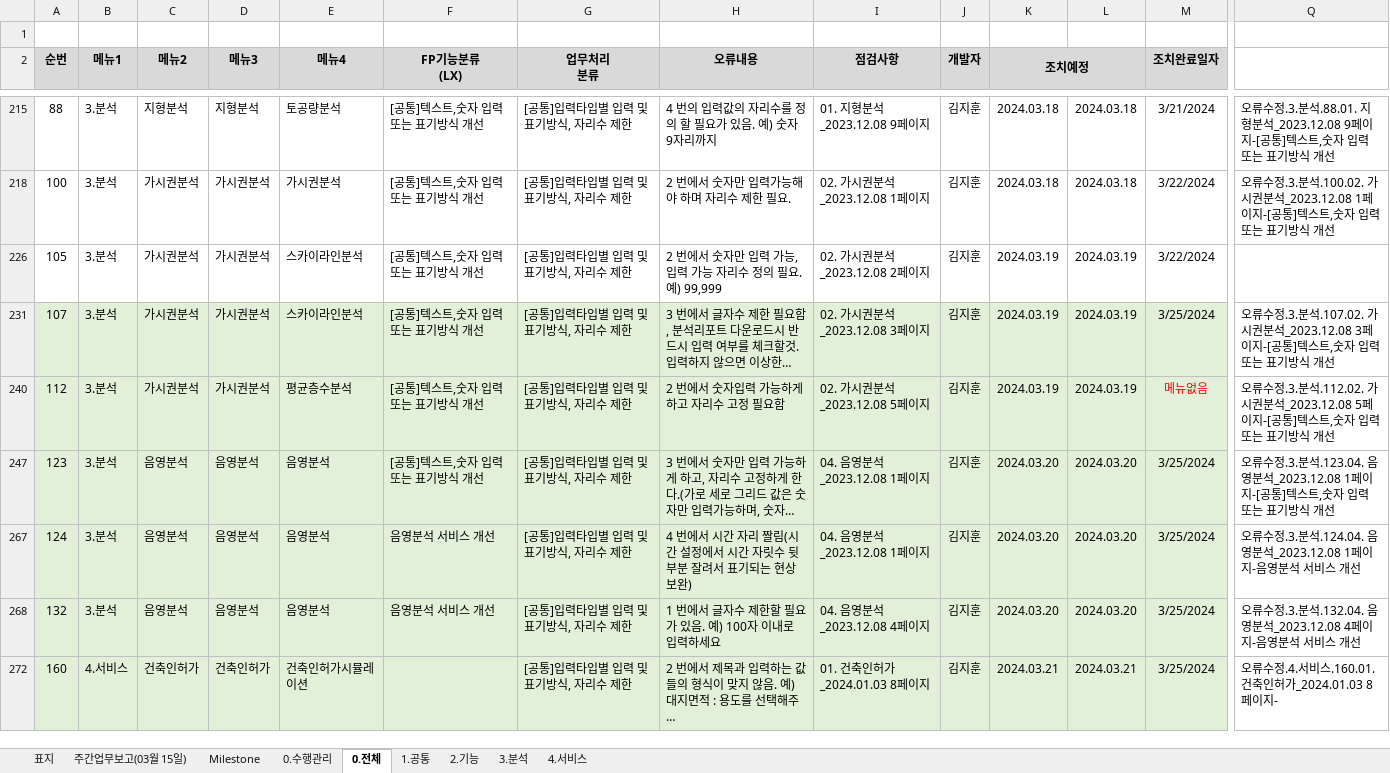
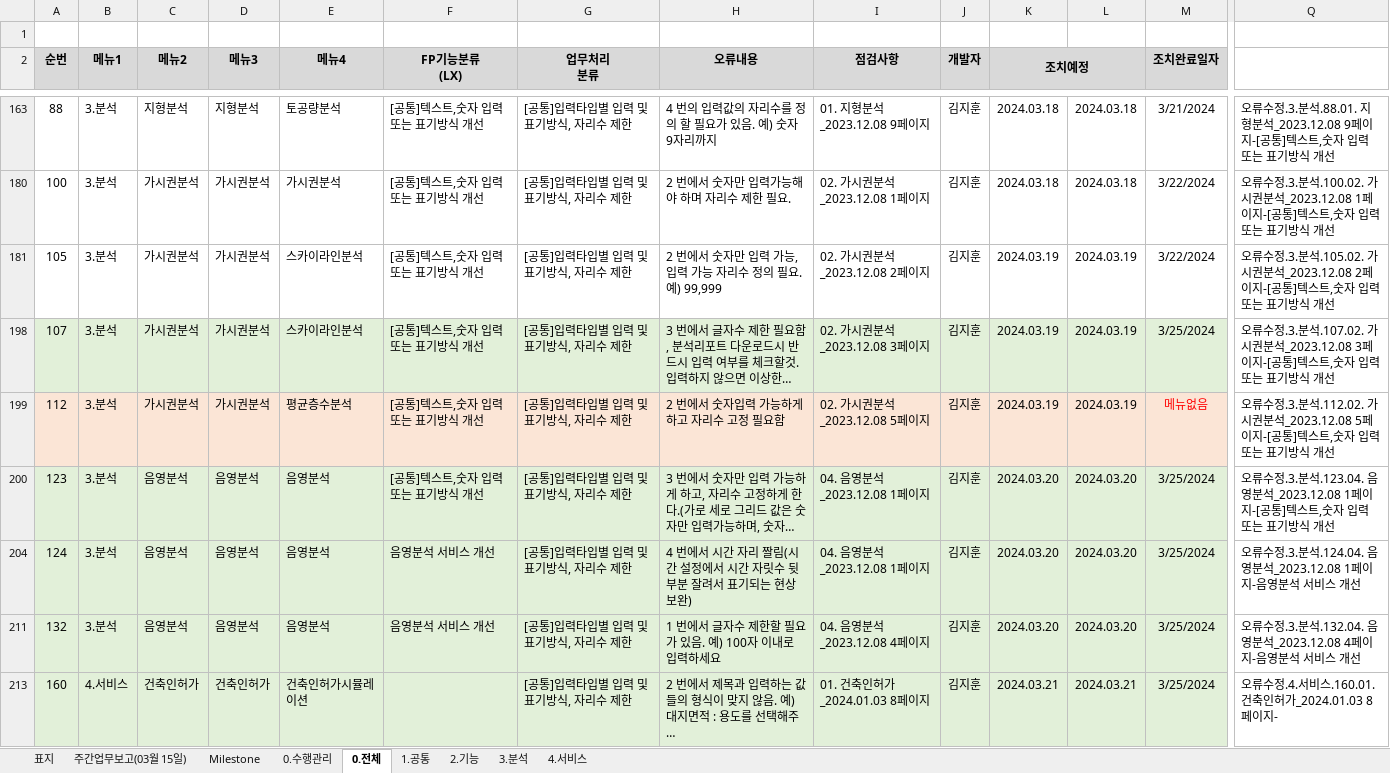
Before and after one commit to softm/onpoom, an Excel workbook: 2024.01.02.김경수부장/LXDTP_플랫폼1차_개선 현황표_2024.03.11(월).xlsx, sheet 0.전체, drawn as a sheet; only a part is shown, gaps mark what is left out; long unchanged cells end in …; values as stored, in another font and other column widths than the file's, no borders; addresses are those after the commit; the diff covers the shown part only; the diff names each change by its address in the sheet, - before the commit and + after, or states it on an @@ line.

```diff
--- a/2024.01.02.김경수부장/LXDTP_플랫폼1차_개선 현황표_2024.03.11(월).xlsx (sheet 0.전체)
+++ b/2024.01.02.김경수부장/LXDTP_플랫폼1차_개선 현황표_2024.03.11(월).xlsx (sheet 0.전체)
-Q181: (empty)
+Q181: 오류수정.3.분석.105.02. 가시권분석_2023.12.08 2페이지-[공통]텍스트,숫자 입력 또는 표기방식 개선
-A199:M199 fill: #E2F0D9
+A199:M199 fill: #FBE5D6
```
Also changed, not shown: 10 added rows, 41 edited cells and cell formats elsewhere in this sheet, sheet 0.수행관리, formulas that keep their value, hidden cells, charts or pictures, 1 other file.
